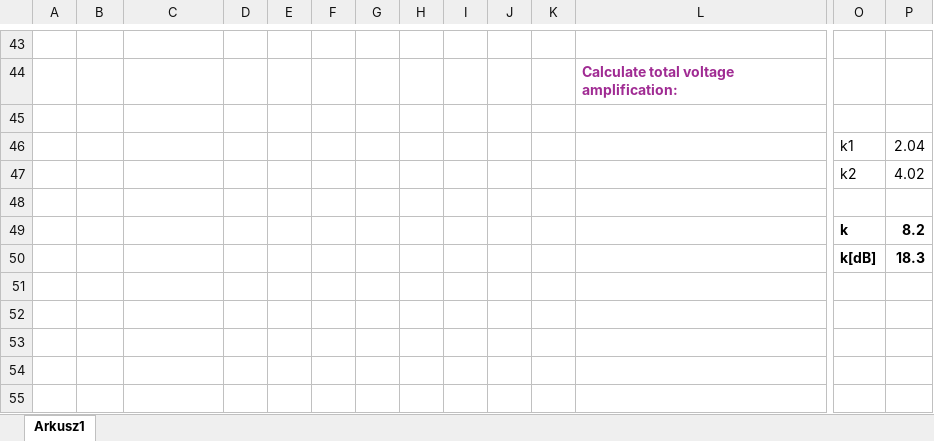
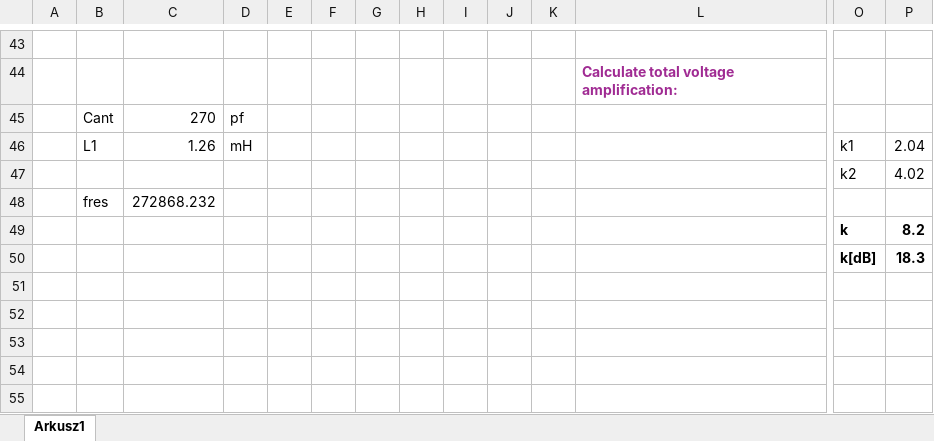
Before and after one commit to SP5GW/Regenerative_Radio_Receiver, an Excel workbook: docs/Regenerative_Receiver_Calculations.xlsx, sheet Arkusz1, drawn as a sheet; only a part is shown, gaps mark what is left out; values as stored, in another font and other column widths than the file's, no borders; removed rows and columns are numbered as before the commit, all else as after; rows hold the shown columns only; the diff names each change by its address in the sheet, - before the commit and + after, or states it on an @@ line.

```diff
--- a/docs/Regenerative_Receiver_Calculations.xlsx (sheet Arkusz1)
+++ b/docs/Regenerative_Receiver_Calculations.xlsx (sheet Arkusz1)
-row 45: (empty)
+row 45:  | Cant | 270 | pf
-row 46:  |  |  |  |  |  |  |  |  |  |  |  | k1 | 2.04
+row 46:  | L1 | 1.26 | mH |  |  |  |  |  |  |  |  | k1 | 2.04
-row 48: (empty)
+row 48:  | fres | 272868.232
```
Also changed, not shown: 1 other file.
